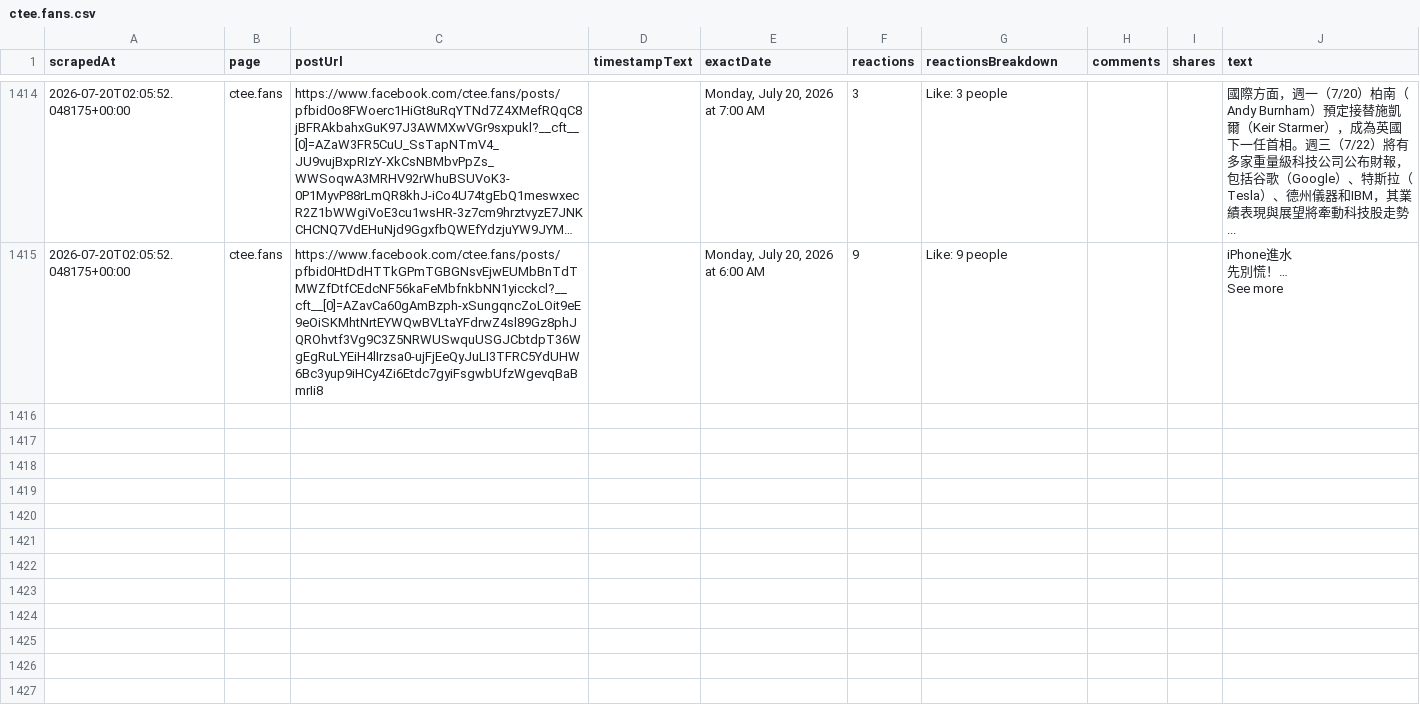
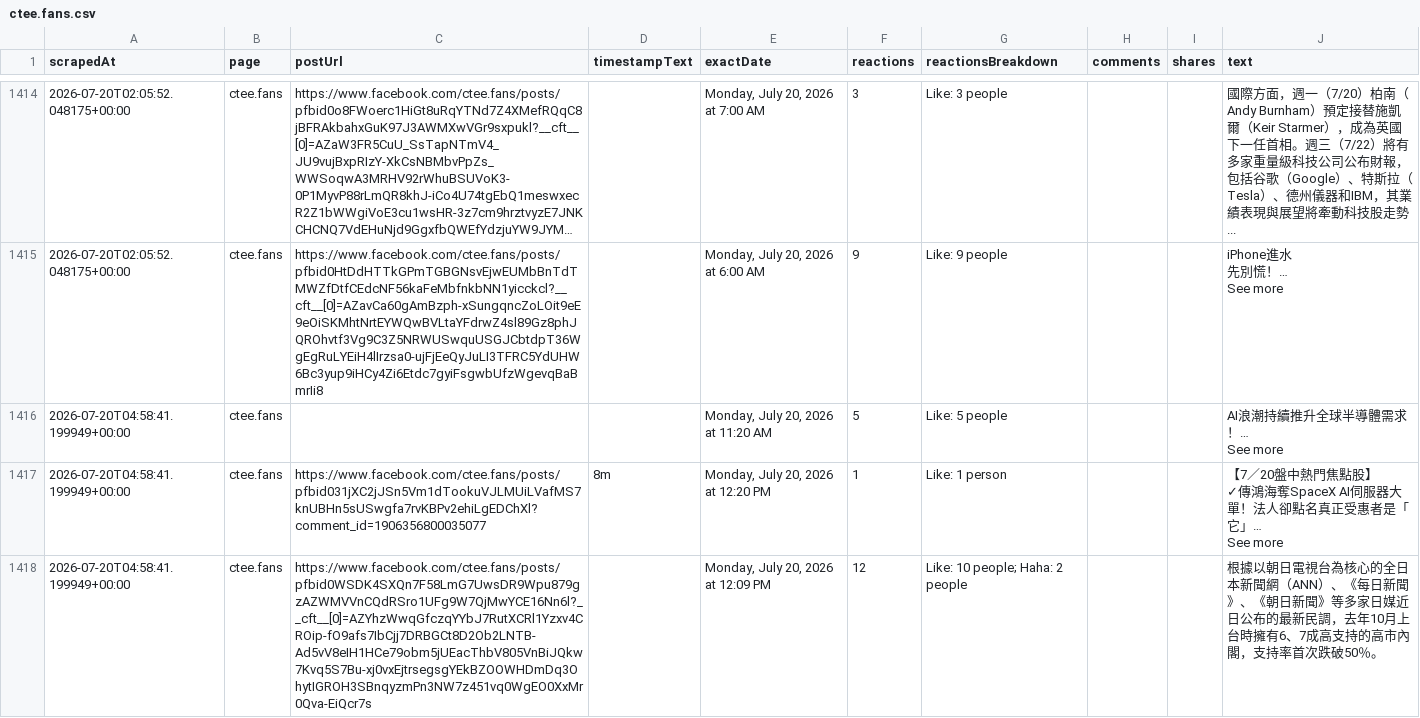
Before and after one commit to elainekaotf/TrendForceDashboard, a CSV file: csv/facebook/ctee.fans.csv, drawn as a sheet; only a part is shown, gaps mark what is left out; long unchanged cells end in …; ↵ is a line break in a cell; the diff covers the shown part only; the diff names each change by its address in the sheet, - before the commit and + after, or states it on an @@ line.

```diff
--- a/csv/facebook/ctee.fans.csv
+++ b/csv/facebook/ctee.fans.csv
+row 1416: 2026-07-20T04:58:41.199949+00:00 | ctee.fans |  |  | Monday, July 20, 2026 at 11:20 AM | 5 | Like: 5 people |  |  | AI浪潮持續推升全球半導體需求！… ↵ See more
+row 1417: 2026-07-20T04:58:41.199949+00:00 | ctee.fans | https://www.facebook.com/ctee.fans/posts/pfbid031jXC2jJSn5Vm1dTookuVJLMUiLVafMS7knUBHn5sUSwgfa7rvKBPv2ehiLgEDChXl?comment_id=1906356800035077 | 8m | Monday, July 20, 2026 at 12:20 PM | 1 | Like: 1 person |  |  | 【7／20盤中熱門焦點股】 ↵ ✓傳鴻海奪SpaceX AI伺服器大單！法人卻點名真正受惠者是「它」… ↵ See more
+row 1418: 2026-07-20T04:58:41.199949+00:00 | ctee.fans | https://www.facebook.com/ctee.fans/posts/pfbid0WSDK4SXQn7F58LmG7UwsDR9Wpu879gzAZWMVVnCQdRSro1UFg9W7QjMwYCE16Nn6l?__cft__[0]=AZYhzWwqGfczqYYbJ7RutXCRl1Yzxv4CROip-fO9afs7IbCjj7DRBGCt8D2Ob2LNTB-Ad5vV8eIH1HCe79obm5jUEacThbV805VnBiJQkw7Kvq5S7Bu-xj0vxEjtrsegsgYEkBZOOWHDmDq3OhytIGROH3SBnqyzmPn3NW7z451vq0WgEO0XxMr0Qva-EiQcr7s |  | Monday, July 20, 2026 at 12:09 PM | 12 | Like: 10 people; Haha: 2 people |  |  | 根據以朝日電視台為核心的全日本新聞網（ANN）、《每日新聞》、《朝日新聞》等多家日媒近日公布的最新民調，去年10月上台時擁有6、7成高支持的高市內閣，支持率首次跌破50％。
```
Also changed, not shown: 6 added rows elsewhere in this file, 3 other files.
